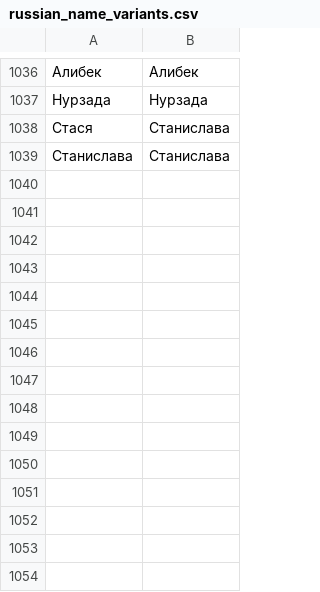
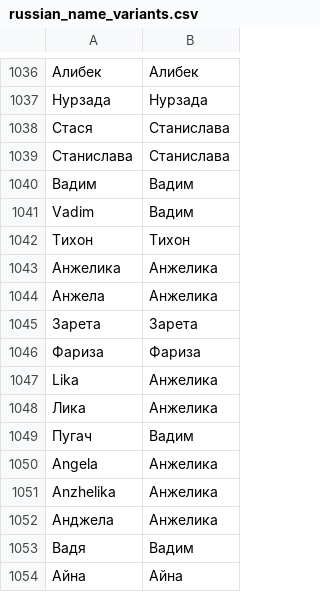
Before and after one commit to kenoma/RussianNameVariants, a CSV file: russian_name_variants.csv, drawn as a sheet; only a part is shown, gaps mark what is left out; the diff names each change by its address in the sheet, - before the commit and + after, or states it on an @@ line.

Commit message:
Update russian_name_variants.csv
Added new names

```diff
--- a/russian_name_variants.csv
+++ b/russian_name_variants.csv
+row 1040: Вадим | Вадим
+row 1041: Vadim | Вадим
+row 1042: Тихон | Тихон
+row 1043: Анжелика | Анжелика
+row 1044: Анжела | Анжелика
+row 1045: Зарета | Зарета
+row 1046: Фариза | Фариза
+row 1047: Lika | Анжелика
+row 1048: Лика | Анжелика
+row 1049: Пугач | Вадим
+row 1050: Angela | Анжелика
+row 1051: Anzhelika | Анжелика
+row 1052: Анджела | Анжелика
+row 1053: Вадя | Вадим
+row 1054: Айна | Айна
```
